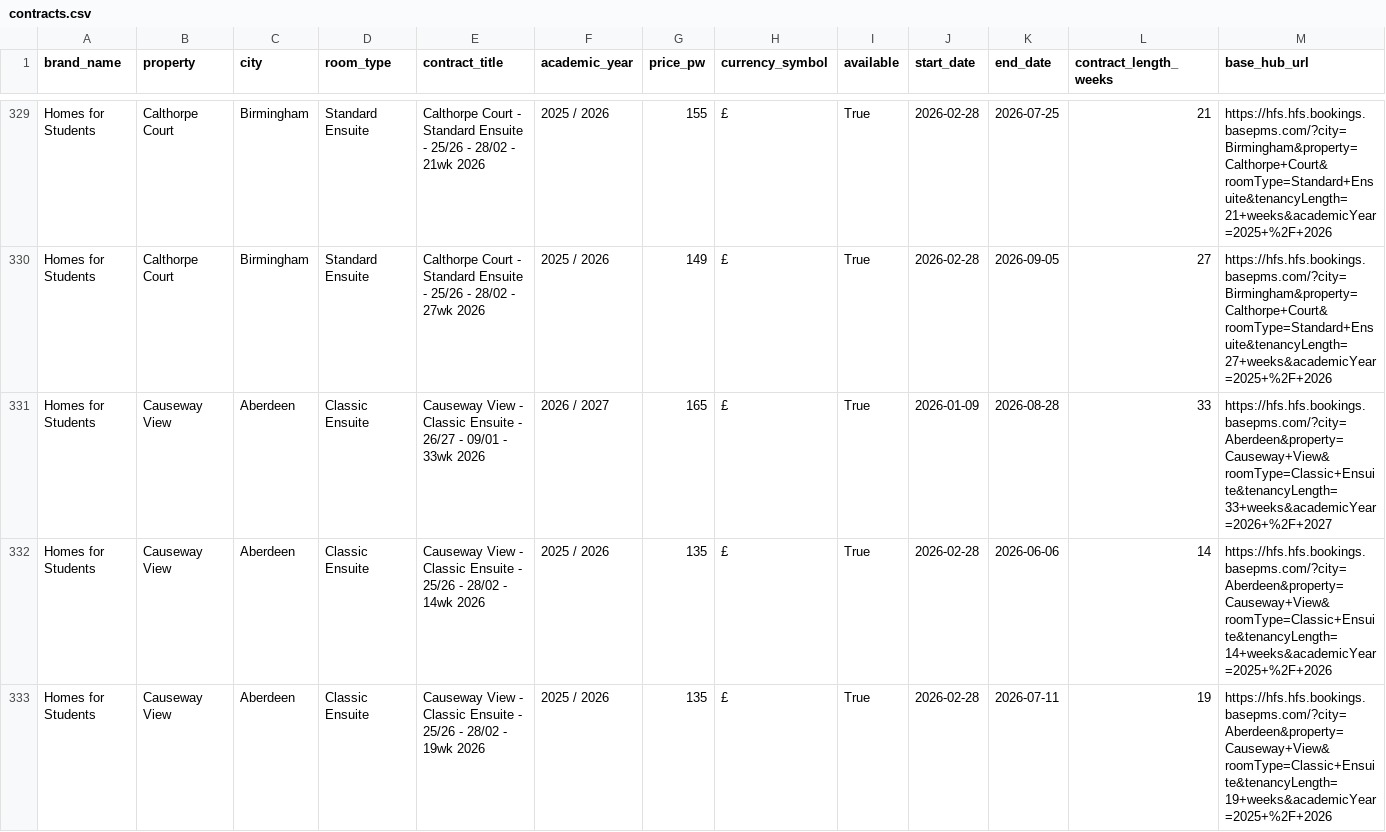
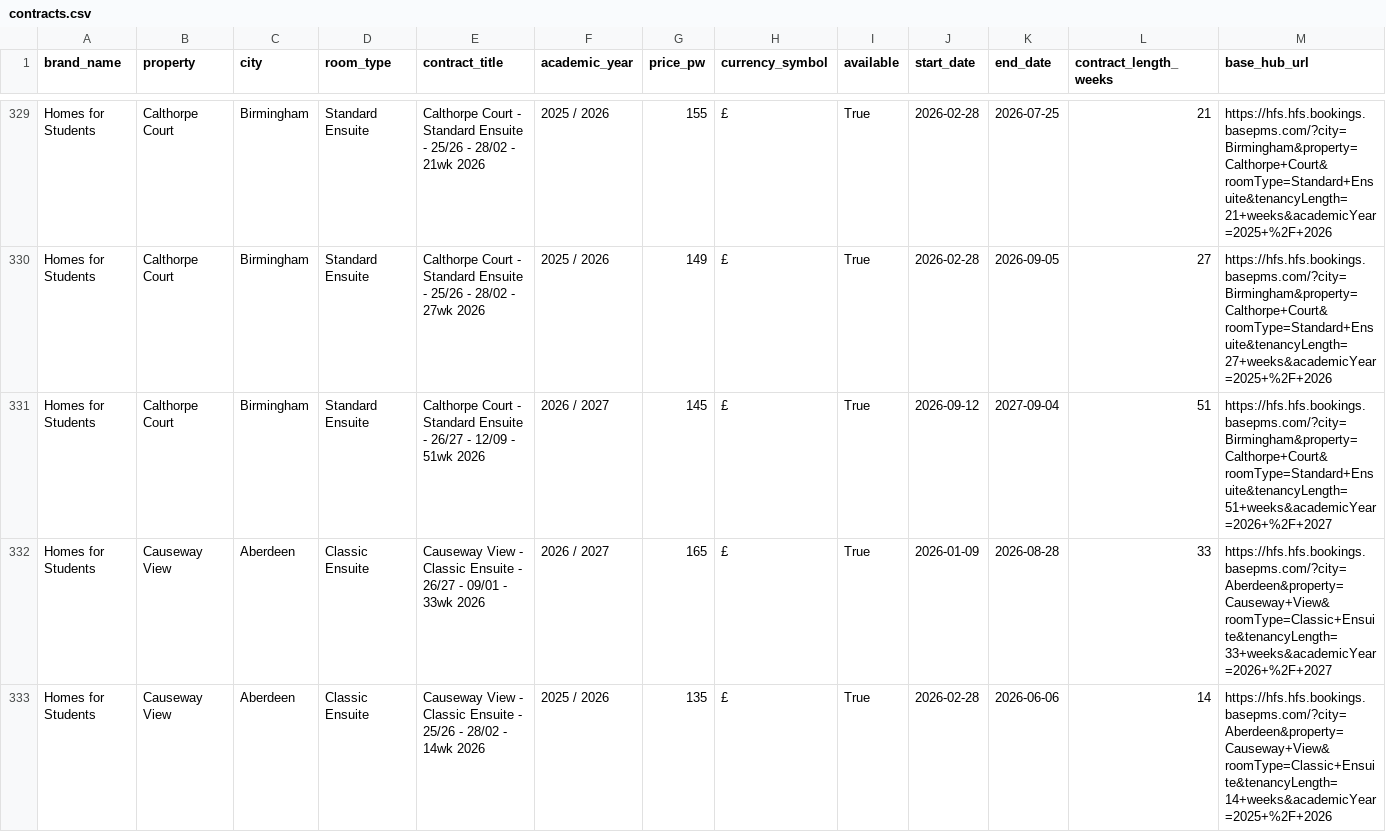
Before and after one commit to shadybaby-hub/rooms-data, a CSV file: reports/2026-06-08/contracts.csv, drawn as a sheet; only a part is shown, gaps mark what is left out; the shorter side is filled out with more unchanged rows; the diff covers the shown part only.

```diff
--- a/reports/2026-06-08/contracts.csv
+++ b/reports/2026-06-08/contracts.csv
@@ -330,2 +330,3 @@ Homes for Students,Calthorpe Court,Birmingham,Standard Ensuite,Calthorpe Court -
 Homes for Students,Calthorpe Court,Birmingham,Standard Ensuite,Calthorpe Court - Standard Ensuite - 25/26 - 28/02 - 27wk 2026,2025 / 2026,149,£,True,2026-02-28,2026-09-05,27,https://hfs.hfs.bookings.basepms.com/?city=Birmingham&property=Calthorpe+Court&roomType=Standard+Ensuite&tenancyLength=27+weeks&academicYear=2025+%2F+2026
+Homes for Students,Calthorpe Court,Birmingham,Standard Ensuite,Calthorpe Court - Standard Ensuite - 26/27 - 12/09 - 51wk 2026,2026 / 2027,145,£,True,2026-09-12,2027-09-04,51,https://hfs.hfs.bookings.basepms.com/?city=Birmingham&property=Calthorpe+Court&roomType=Standard+Ensuite&tenancyLength=51+weeks&academicYear=2026+%2F+2027
 Homes for Students,Causeway View,Aberdeen,Classic Ensuite,Causeway View - Classic Ensuite - 26/27 - 09/01 - 33wk 2026,2026 / 2027,165,£,True,2026-01-09,2026-08-28,33,https://hfs.hfs.bookings.basepms.com/?city=Aberdeen&property=Causeway+View&roomType=Classic+Ensuite&tenancyLength=33+weeks&academicYear=2026+%2F+2027
```
Also changed, not shown: 2 removed rows elsewhere in this file, 4 other files.
